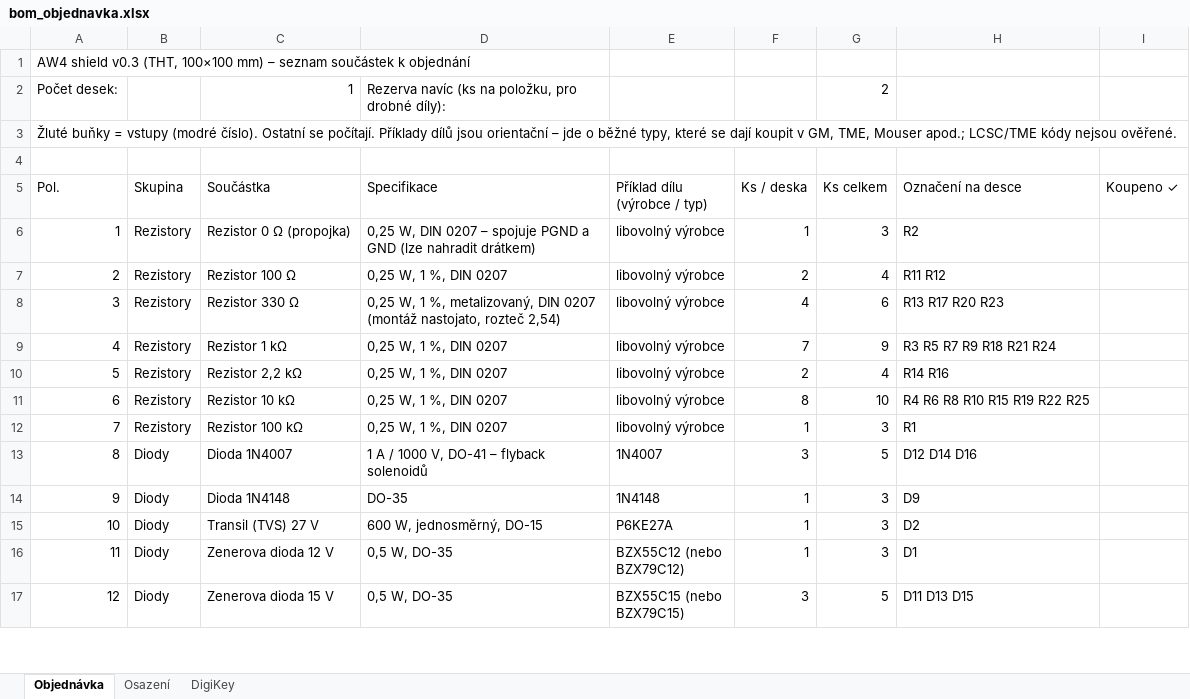
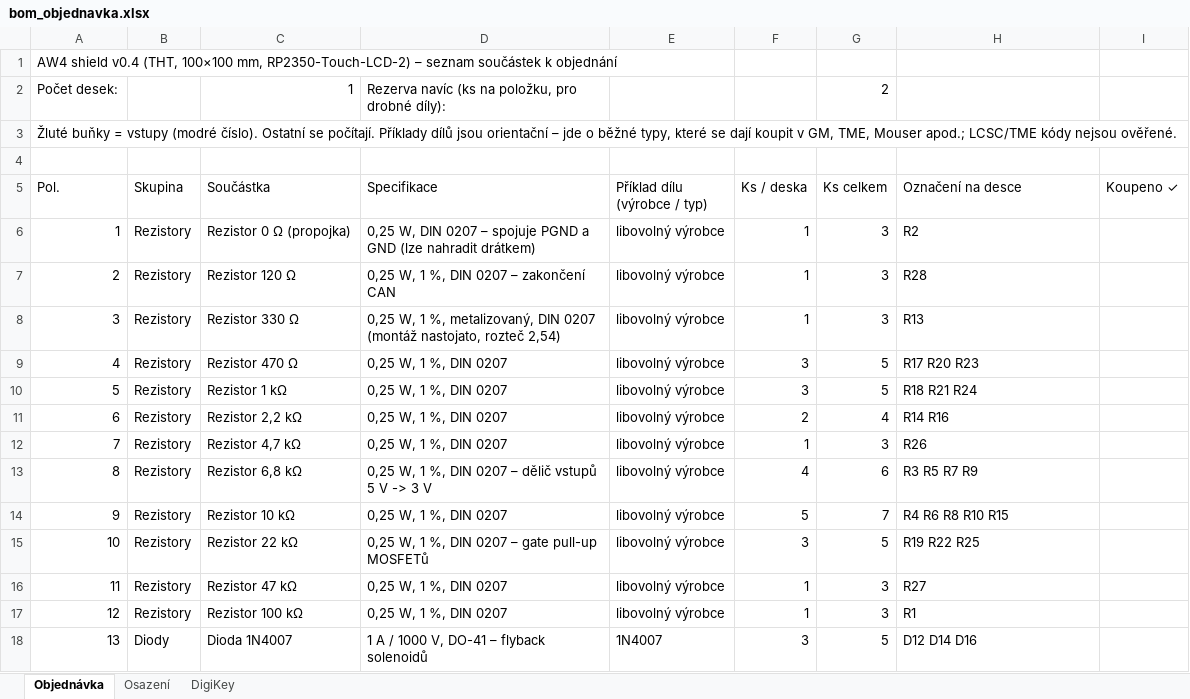
Before and after one commit to NotStockEcu/uaefi_notstock, an Excel workbook: aw4_shield/bom_objednavka.xlsx, sheet Objednávka, drawn as a sheet; only a part is shown; the shorter side is filled out with more unchanged rows; values as stored, in another font and other column widths than the file's, no cell formats; charts and pictures not drawn; addresses are those after the commit; the diff covers the shown part only; the diff names each change by its address in the sheet, - before the commit and + after, or states it on an @@ line.

```diff
--- a/aw4_shield/bom_objednavka.xlsx (sheet Objednávka)
+++ b/aw4_shield/bom_objednavka.xlsx (sheet Objednávka)
@@ column A (Pol.) renumbered between rows 1 and 48 @@
-C7 (Součástka): Rezistor 100 Ω
+C7 (Součástka): Rezistor 120 Ω
-D7 (Specifikace): 0,25 W, 1 %, DIN 0207
+D7 (Specifikace): 0,25 W, 1 %, DIN 0207 – zakončení CAN
-F7 (Ks / deska): 2
+F7 (Ks / deska): 1
-G7 (Ks celkem): 4
+G7 (Ks celkem): 3
-H7 (Označení na desce): R11 R12
+H7 (Označení na desce): R28
-F8 (Ks / deska): 4
+F8 (Ks / deska): 1
-G8 (Ks celkem): 6
+G8 (Ks celkem): 3
-H8 (Označení na desce): R13 R17 R20 R23
+H8 (Označení na desce): R13
+row 9: 4 | Rezistory | Rezistor 470 Ω | 0,25 W, 1 %, DIN 0207 | libovolný výrobce | 3 | 5 | R17 R20 R23
-F10 (Ks / deska): 7
+F10 (Ks / deska): 3
-G10 (Ks celkem): 9
+G10 (Ks celkem): 5
-H10 (Označení na desce): R3 R5 R7 R9 R18 R21 R24
+H10 (Označení na desce): R18 R21 R24
+row 12: 7 | Rezistory | Rezistor 4,7 kΩ | 0,25 W, 1 %, DIN 0207 | libovolný výrobce | 1 | 3 | R26
+row 13: 8 | Rezistory | Rezistor 6,8 kΩ | 0,25 W, 1 %, DIN 0207 – dělič vstupů 5 V -> 3 V | libovolný výrobce | 4 | 6 | R3 R5 R7 R9
-F14 (Ks / deska): 8
+F14 (Ks / deska): 5
-G14 (Ks celkem): 10
+G14 (Ks celkem): 7
-H14 (Označení na desce): R4 R6 R8 R10 R15 R19 R22 R25
+H14 (Označení na desce): R4 R6 R8 R10 R15
+row 15: 10 | Rezistory | Rezistor 22 kΩ | 0,25 W, 1 %, DIN 0207 – gate pull-up MOSFETů | libovolný výrobce | 3 | 5 | R19 R22 R25
+row 16: 11 | Rezistory | Rezistor 47 kΩ | 0,25 W, 1 %, DIN 0207 | libovolný výrobce | 1 | 3 | R27
```
Also changed, not shown: 4 added rows, 3 removed rows and 36 edited cells elsewhere in this sheet, sheet Osazení, sheet DigiKey, cell formats, formulas that keep their value, 26 other files.
